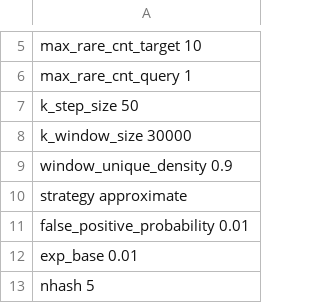
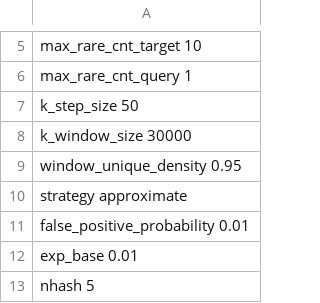
Before and after one commit to ablab/VerityMap, a TSV file: veritymap/config/config_tm2_hifi.tsv, drawn as a sheet; only a part is shown, gaps mark what is left out.

Commit message:
Increase window unique density to 0.95

```diff
--- a/veritymap/config/config_tm2_hifi.tsv
+++ b/veritymap/config/config_tm2_hifi.tsv
@@ -8,3 +8,3 @@ k_step_size 50
 k_window_size   30000
-window_unique_density   0.9
+window_unique_density   0.95
 strategy    approximate
```
